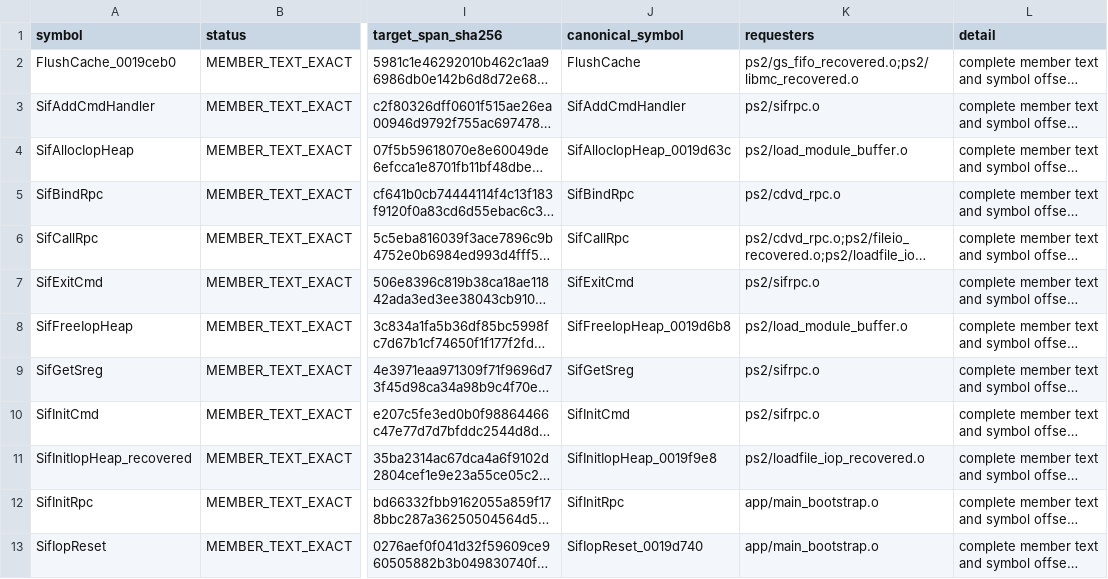
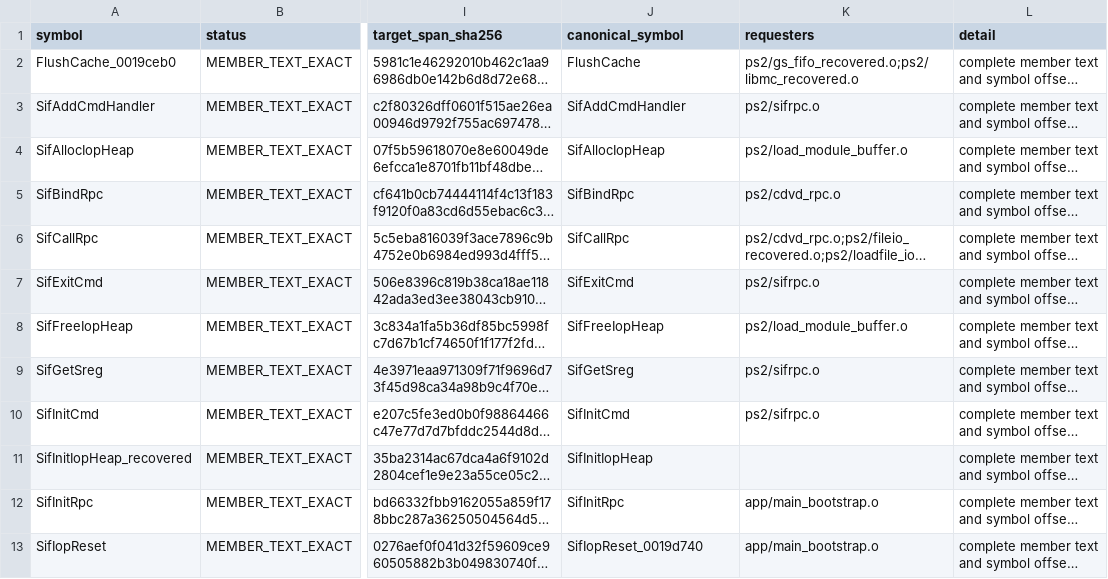
Before and after one commit to ReyFxck/SNESstation-Decomp, a TSV file: analysis/link_identity/runtime_members.tsv, drawn as a sheet; only a part is shown, gaps mark what is left out; long unchanged cells end in …; the diff names each change by its address in the sheet, - before the commit and + after, or states it on an @@ line.

Commit message:
align source contracts after IOP heap promotion

```diff
--- a/analysis/link_identity/runtime_members.tsv
+++ b/analysis/link_identity/runtime_members.tsv
-J4 (canonical_symbol): SifAllocIopHeap_0019d63c
+J4 (canonical_symbol): SifAllocIopHeap
-J8 (canonical_symbol): SifFreeIopHeap_0019d6b8
+J8 (canonical_symbol): SifFreeIopHeap
-J11 (canonical_symbol): SifInitIopHeap_0019f9e8
+J11 (canonical_symbol): SifInitIopHeap
-K11 (requesters): ps2/loadfile_iop_recovered.o
+K11 (requesters): (empty)
```
Also changed, not shown: 5 other files.
